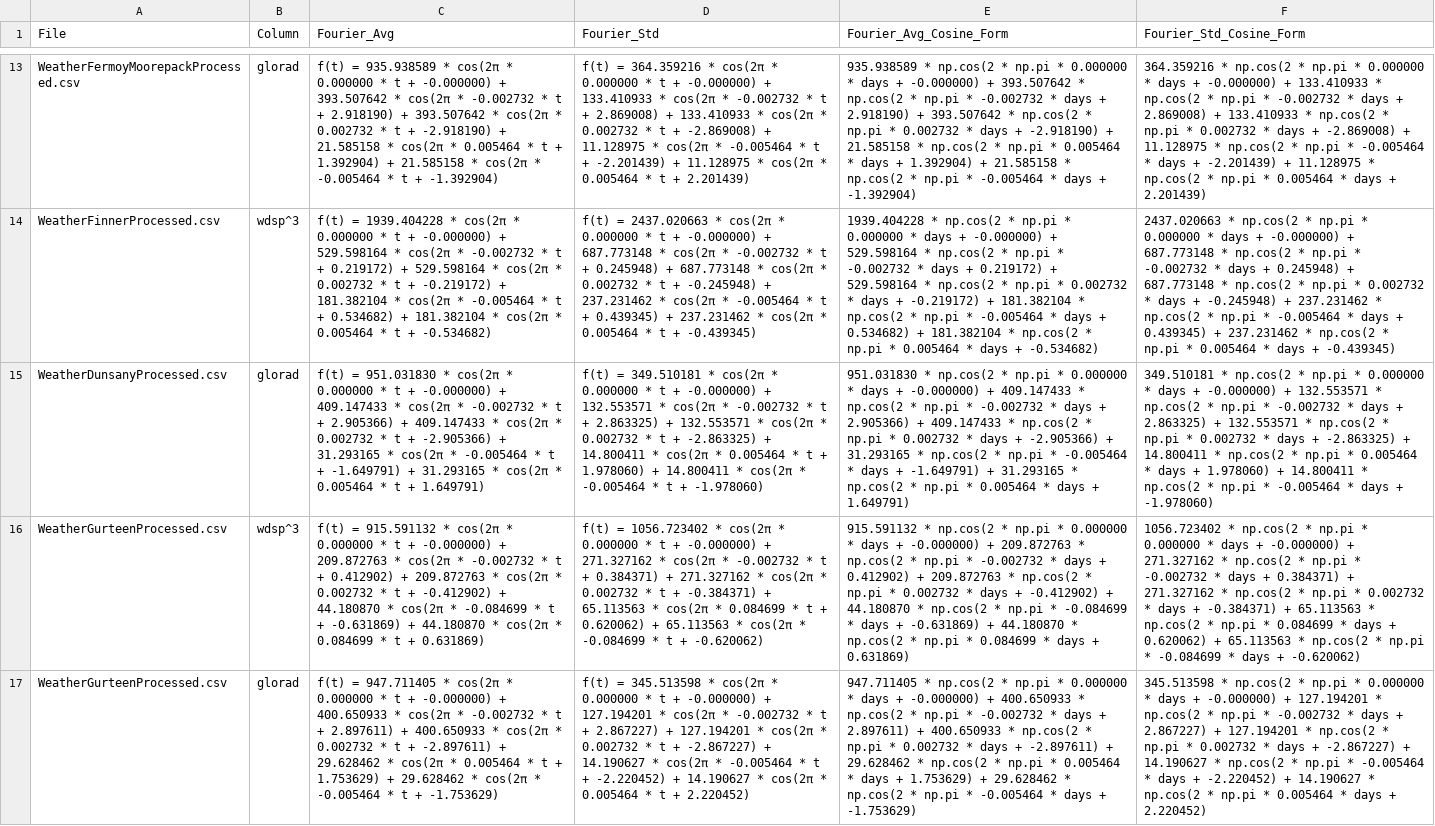
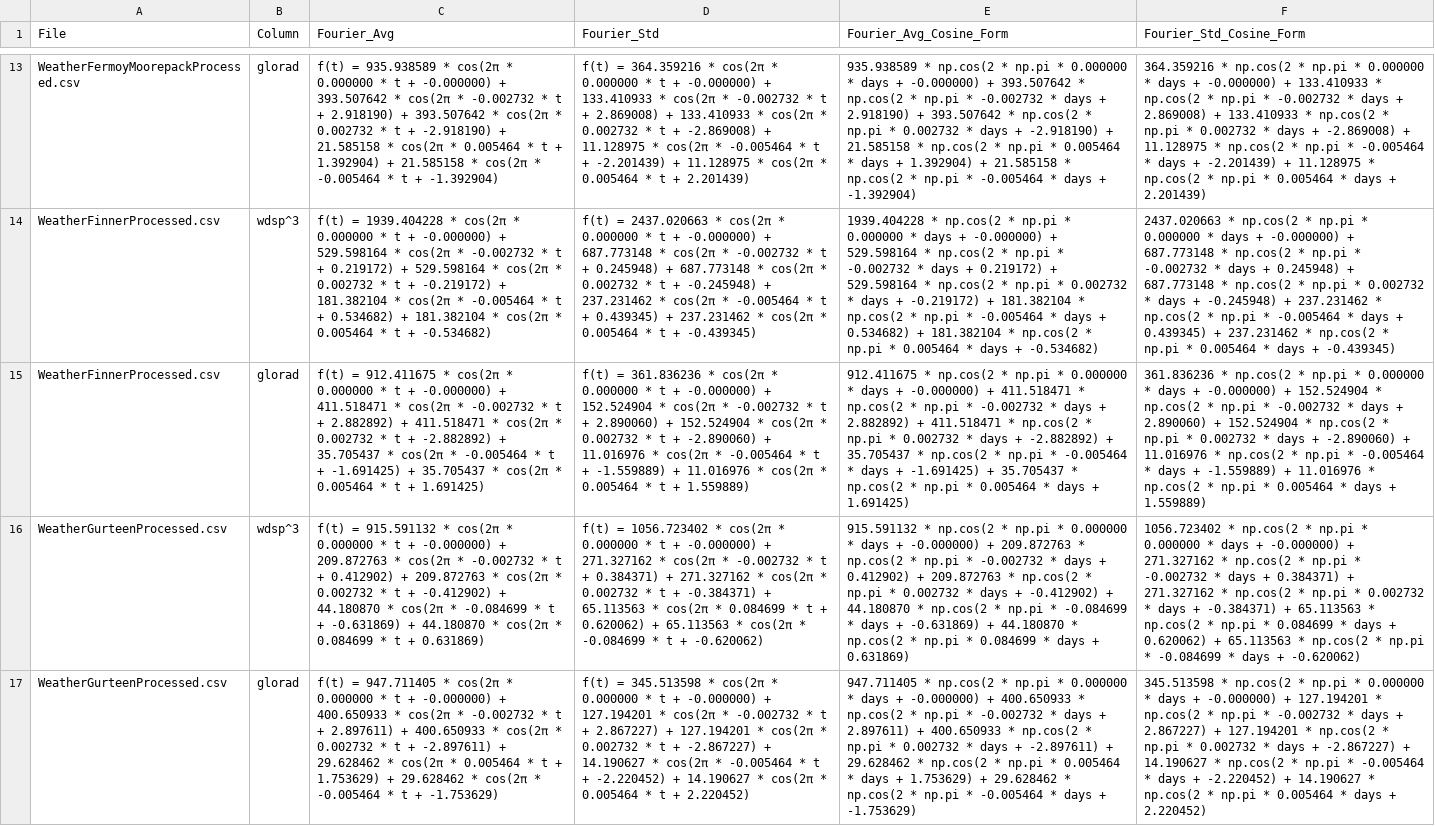
Before and after one commit to MilesCrossen/WeatherSimulations, a CSV file: FourierResults.csv, drawn as a sheet; only a part is shown, gaps mark what is left out; the diff names each change by its address in the sheet, - before the commit and + after, or states it on an @@ line.

```diff
--- a/FourierResults.csv
+++ b/FourierResults.csv
-A15 (File): WeatherDunsanyProcessed.csv
+A15 (File): WeatherFinnerProcessed.csv
-C15 (Fourier_Avg): f(t) = 951.031830 * cos(2π * 0.000000 * t + -0.000000) + 409.147433 * cos(2π * -0.002732 * t + 2.905366) + 409.147433 * cos(2π * 0.002732 * t + -2.905366) + 31.293165 * cos(2π * -0.005464 * t + -1.649791) + 31.293165 * cos(2π * 0.005464 * t + 1.649791)
+C15 (Fourier_Avg): f(t) = 912.411675 * cos(2π * 0.000000 * t + -0.000000) + 411.518471 * cos(2π * -0.002732 * t + 2.882892) + 411.518471 * cos(2π * 0.002732 * t + -2.882892) + 35.705437 * cos(2π * -0.005464 * t + -1.691425) + 35.705437 * cos(2π * 0.005464 * t + 1.691425)
-D15 (Fourier_Std): f(t) = 349.510181 * cos(2π * 0.000000 * t + -0.000000) + 132.553571 * cos(2π * -0.002732 * t + 2.863325) + 132.553571 * cos(2π * 0.002732 * t + -2.863325) + 14.800411 * cos(2π * 0.005464 * t + 1.978060) + 14.800411 * cos(2π * -0.005464 * t + -1.978060)
+D15 (Fourier_Std): f(t) = 361.836236 * cos(2π * 0.000000 * t + -0.000000) + 152.524904 * cos(2π * -0.002732 * t + 2.890060) + 152.524904 * cos(2π * 0.002732 * t + -2.890060) + 11.016976 * cos(2π * -0.005464 * t + -1.559889) + 11.016976 * cos(2π * 0.005464 * t + 1.559889)
-E15 (Fourier_Avg_Cosine_Form): 951.031830 * np.cos(2 * np.pi * 0.000000 * days + -0.000000) + 409.147433 * np.cos(2 * np.pi * -0.002732 * days + 2.905366) + 409.147433 * np.cos(2 * np.pi * 0.002732 * days + -2.905366) + 31.293165 * np.cos(2 * np.pi * -0.005464 * days + -1.649791) + 31.293165 * np.cos(2 * np.pi * 0.005464 * days + 1.649791)
+E15 (Fourier_Avg_Cosine_Form): 912.411675 * np.cos(2 * np.pi * 0.000000 * days + -0.000000) + 411.518471 * np.cos(2 * np.pi * -0.002732 * days + 2.882892) + 411.518471 * np.cos(2 * np.pi * 0.002732 * days + -2.882892) + 35.705437 * np.cos(2 * np.pi * -0.005464 * days + -1.691425) + 35.705437 * np.cos(2 * np.pi * 0.005464 * days + 1.691425)
-F15 (Fourier_Std_Cosine_Form): 349.510181 * np.cos(2 * np.pi * 0.000000 * days + -0.000000) + 132.553571 * np.cos(2 * np.pi * -0.002732 * days + 2.863325) + 132.553571 * np.cos(2 * np.pi * 0.002732 * days + -2.863325) + 14.800411 * np.cos(2 * np.pi * 0.005464 * days + 1.978060) + 14.800411 * np.cos(2 * np.pi * -0.005464 * days + -1.978060)
+F15 (Fourier_Std_Cosine_Form): 361.836236 * np.cos(2 * np.pi * 0.000000 * days + -0.000000) + 152.524904 * np.cos(2 * np.pi * -0.002732 * days + 2.890060) + 152.524904 * np.cos(2 * np.pi * 0.002732 * days + -2.890060) + 11.016976 * np.cos(2 * np.pi * -0.005464 * days + -1.559889) + 11.016976 * np.cos(2 * np.pi * 0.005464 * days + 1.559889)
```
Also changed, not shown: coefficients.csv, 3 other files.
